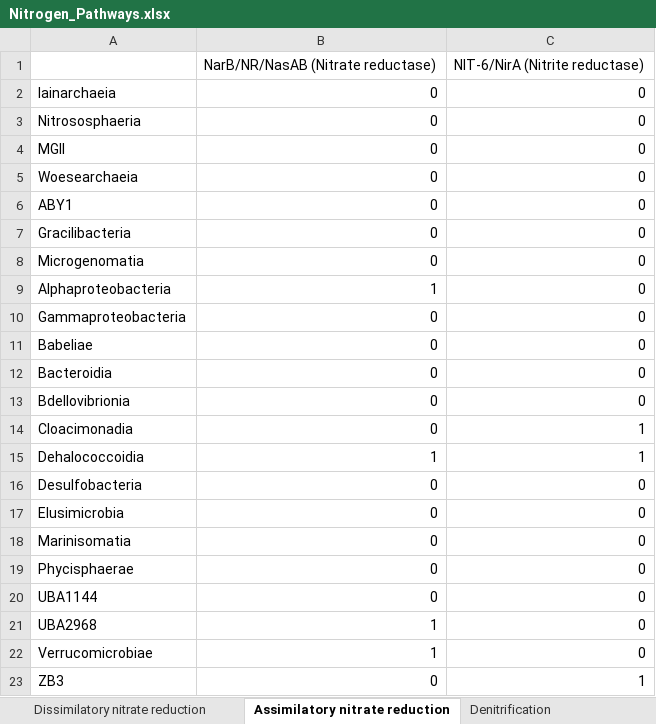
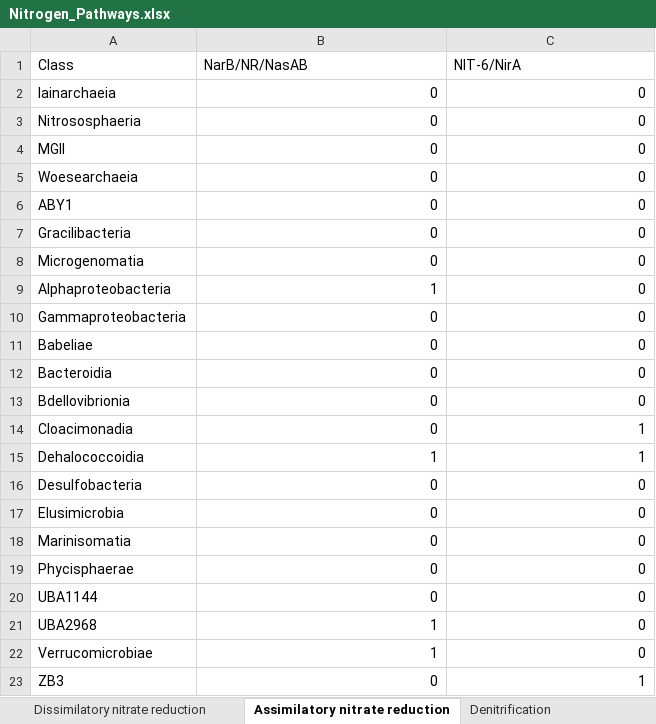
Before and after one commit to MICB405-Group-16/MICB-405-Project-2-Group-16, an Excel workbook: 7_Pathways/Nitrogen_Pathways.xlsx, sheet Assimilatory nitrate reduction, drawn as a sheet; values as stored, in another font and other column widths than the file's, no borders; removed rows and columns are numbered as before the commit, all else as after; the diff names each change by its address in the sheet, - before the commit and + after, or states it on an @@ line.

```diff
--- a/7_Pathways/Nitrogen_Pathways.xlsx (sheet Assimilatory nitrate reduction)
+++ b/7_Pathways/Nitrogen_Pathways.xlsx (sheet Assimilatory nitrate reduction)
-row 1:  | NarB/NR/NasAB (Nitrate reductase) | NIT-6/NirA (Nitrite reductase)
+row 1: Class | NarB/NR/NasAB | NIT-6/NirA
```
Also changed, not shown: sheet Denitrification, sheet Nitrification, sheet Dissimilatory nitrate reduction, sheet Assimilatory sulfate reduction, 13 other files.
